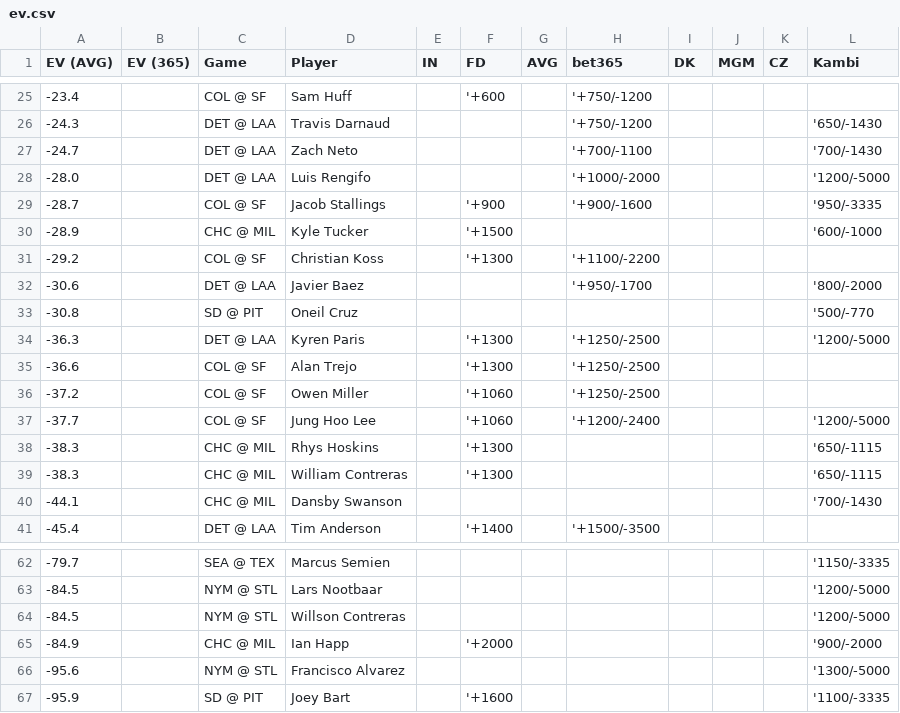
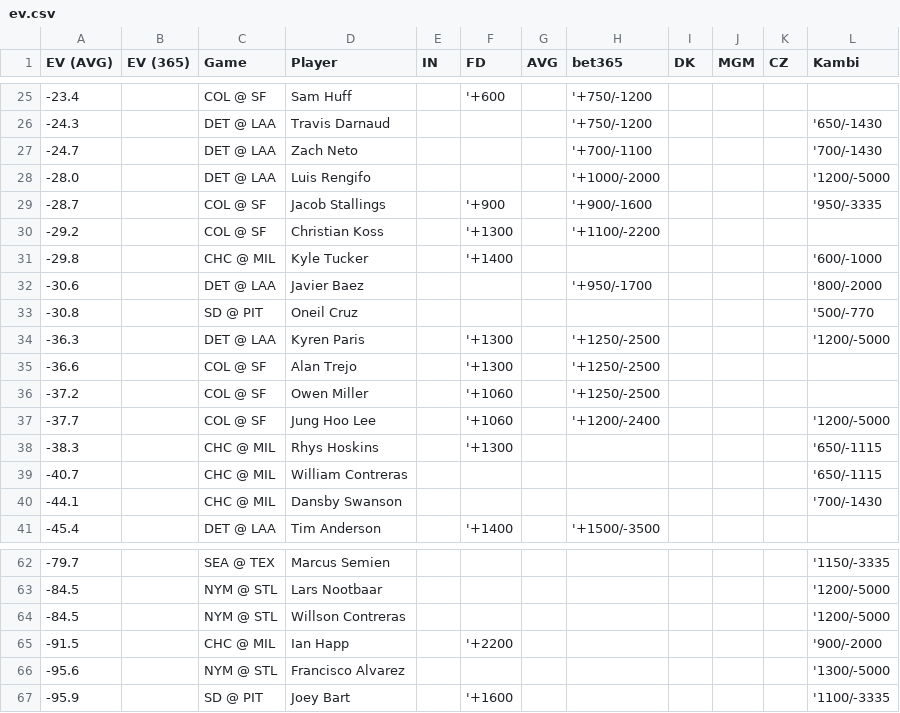
Before and after one commit to zhecht/lines, a CSV file: static/dingers/ev.csv, drawn as a sheet; only a part is shown, gaps mark what is left out.

```diff
--- a/static/dingers/ev.csv
+++ b/static/dingers/ev.csv
@@ -29,4 +29,4 @@ EV (AVG)	EV (365)	Game	Player	IN	FD	AVG	bet365	DK	MGM	CZ	Kambi
 -28.7		COL @ SF	Jacob Stallings		'+900		'+900/-1600				'950/-3335
--28.9		CHC @ MIL	Kyle Tucker		'+1500						'600/-1000
 -29.2		COL @ SF	Christian Koss		'+1300		'+1100/-2200				
+-29.8		CHC @ MIL	Kyle Tucker		'+1400						'600/-1000
 -30.6		DET @ LAA	Javier Baez				'+950/-1700				'800/-2000
@@ -38,3 +38,3 @@ EV (AVG)	EV (365)	Game	Player	IN	FD	AVG	bet365	DK	MGM	CZ	Kambi
 -38.3		CHC @ MIL	Rhys Hoskins		'+1300						'650/-1115
--38.3		CHC @ MIL	William Contreras		'+1300						'650/-1115
+-40.7		CHC @ MIL	William Contreras								'650/-1115
 -44.1		CHC @ MIL	Dansby Swanson								'700/-1430
@@ -64,3 +64,3 @@ EV (AVG)	EV (365)	Game	Player	IN	FD	AVG	bet365	DK	MGM	CZ	Kambi
 -84.5		NYM @ STL	Willson Contreras								'1200/-5000
--84.9		CHC @ MIL	Ian Happ		'+2000						'900/-2000
+-91.5		CHC @ MIL	Ian Happ		'+2200						'900/-2000
 -95.6		NYM @ STL	Francisco Alvarez								'1300/-5000
```
Also changed, not shown: 11 other files.
